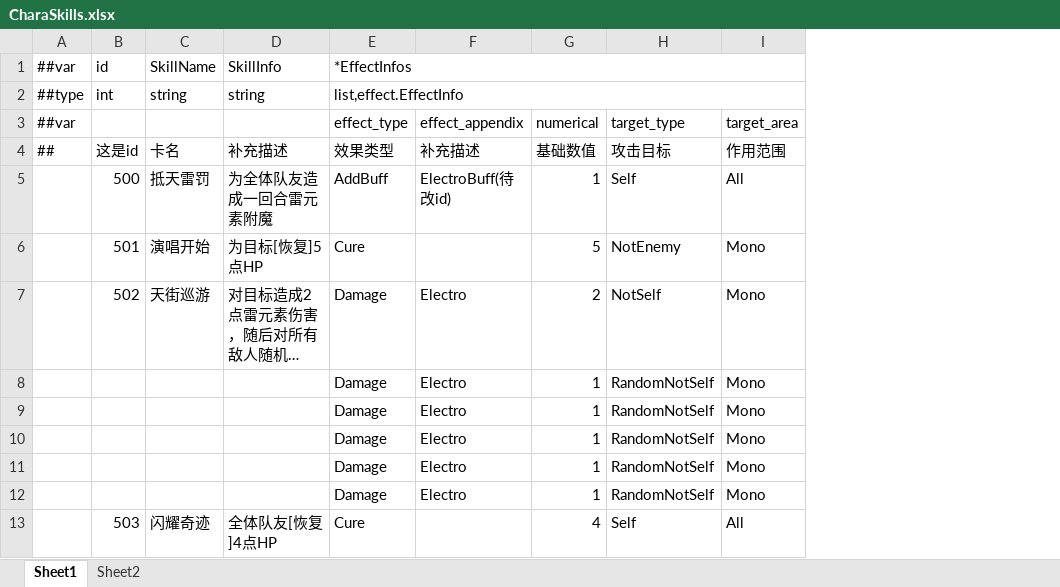
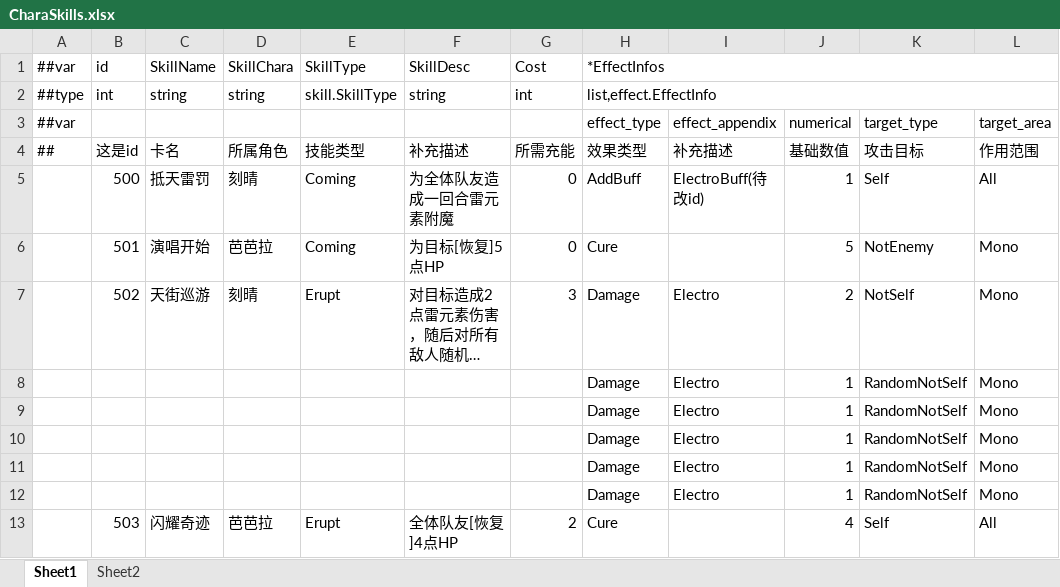
Before and after one commit to genpai-impact/genpai, an Excel workbook: Luban/Configs/Datas/SkillDatas/CharaSkills.xlsx, sheet Sheet1, drawn as a sheet; long unchanged cells end in …; values as stored, in another font and other column widths than the file's, no cell formats; addresses are those after the commit; the diff names each change by its address in the sheet, - before the commit and + after, or states it on an @@ line.

```diff
--- a/Luban/Configs/Datas/SkillDatas/CharaSkills.xlsx (sheet Sheet1)
+++ b/Luban/Configs/Datas/SkillDatas/CharaSkills.xlsx (sheet Sheet1)
+column D (所属角色), rows 1-2: SkillChara | string; rows 5-13: 刻晴 | 芭芭拉 | 刻晴 |  |  |  |  |  | 芭芭拉
+column E (技能类型), rows 1-2: SkillType | skill.SkillType; rows 5-13: Coming | Coming | Erupt |  |  |  |  |  | Erupt
+column G (所需充能), rows 1-2: Cost | int; rows 5-13: 0 | 0 | 3 |  |  |  |  |  | 2
-F1 (补充描述): SkillInfo
+F1 (补充描述): SkillDesc
```
Also changed, not shown: cell formats, Luban/Configs/Datas/__enums__.xlsx, 11 other files.
